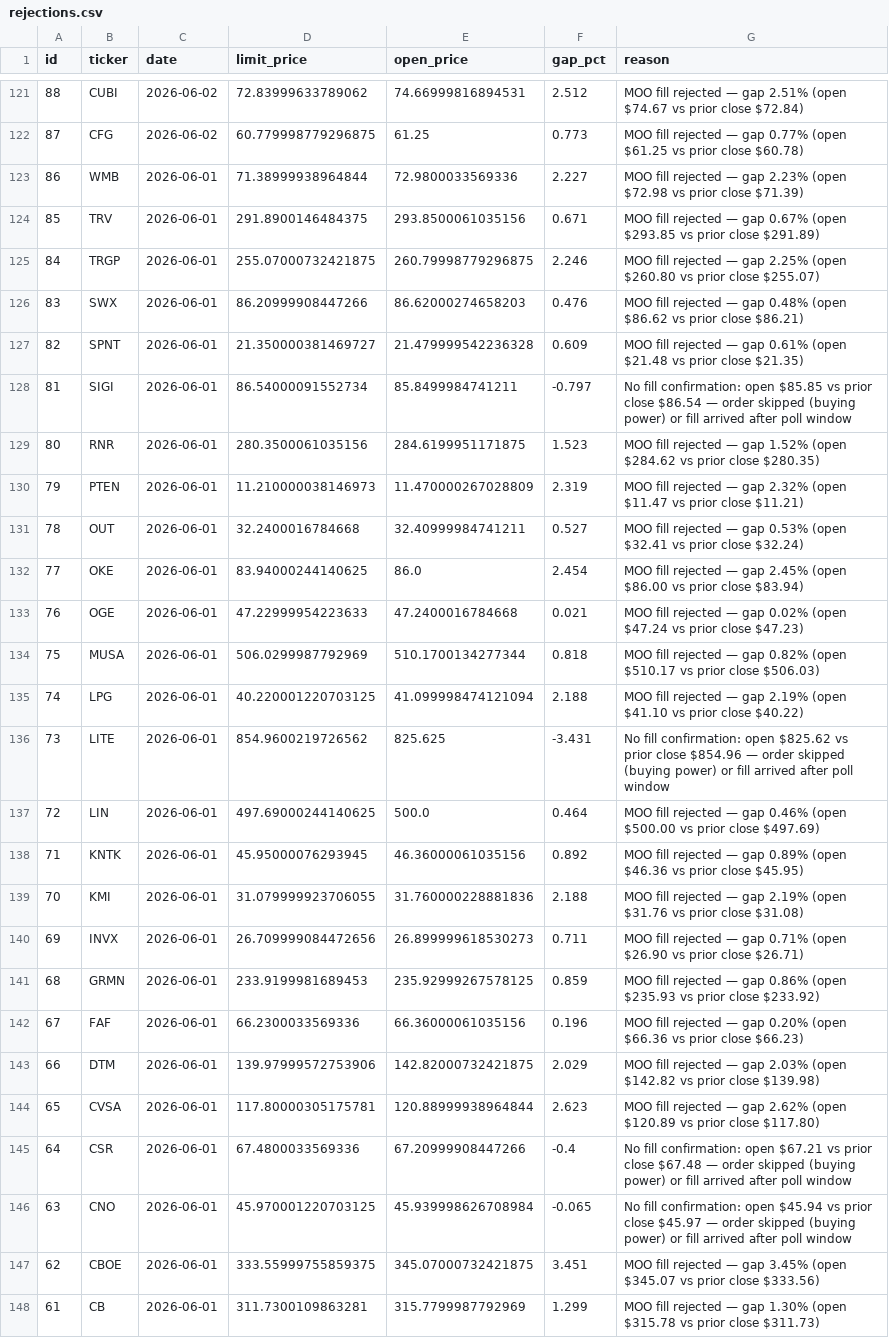
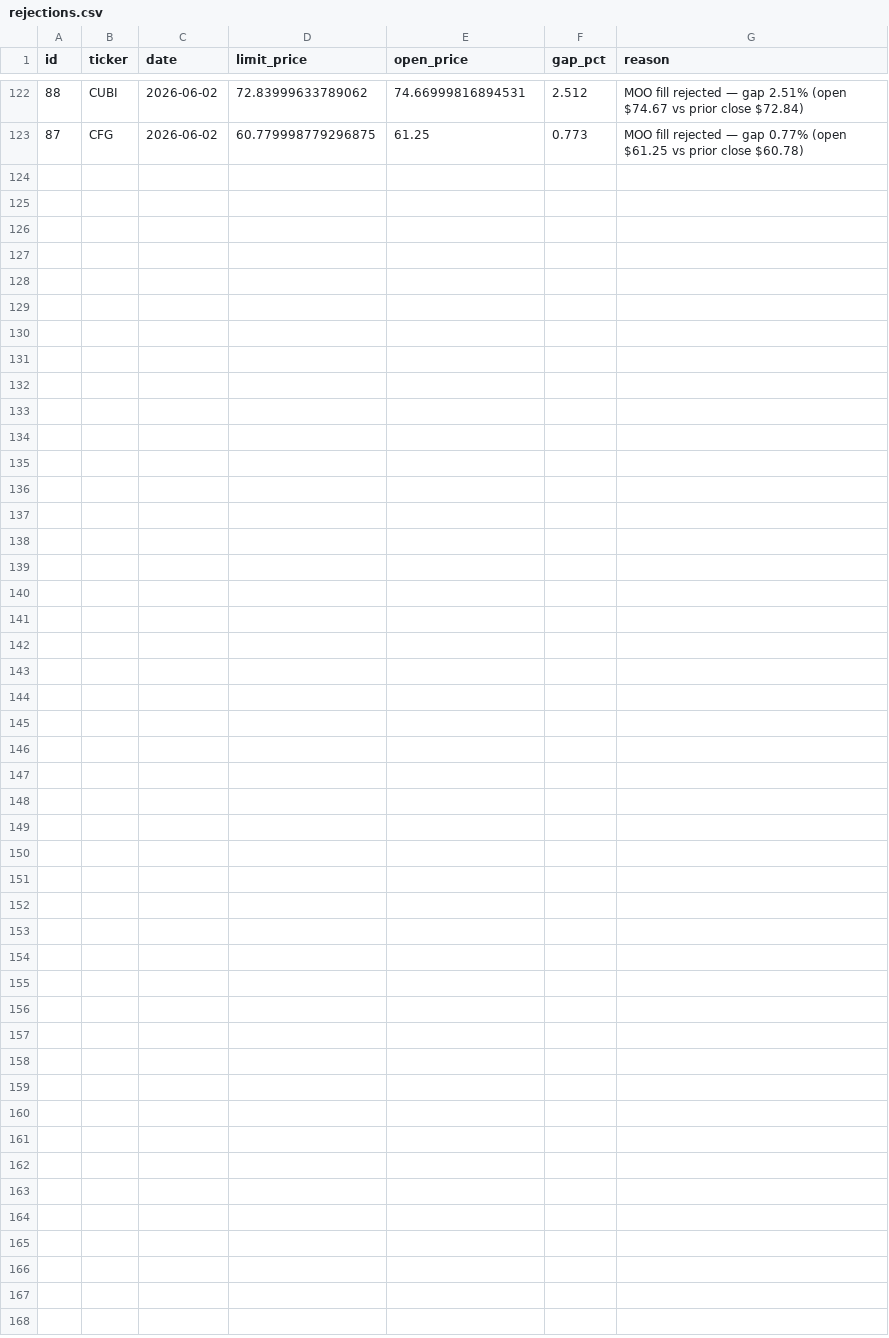
Before and after one commit to ckurau/naive-mean-reversion, a CSV file: paper_trading/rejections.csv, drawn as a sheet; only a part is shown, gaps mark what is left out; removed rows and columns are numbered as before the commit, all else as after; the diff covers the shown part only; the diff names each change by its address in the sheet, - before the commit and + after, or states it on an @@ line.

Commit message:
paper trading update 2026-07-02

```diff
--- a/paper_trading/rejections.csv
+++ b/paper_trading/rejections.csv
-row 123: 86 | WMB | 2026-06-01 | 71.38999938964844 | 72.9800033569336 | 2.227 | MOO fill rejected — gap 2.23% (open $72.98 vs prior close $71.39)
-row 124: 85 | TRV | 2026-06-01 | 291.8900146484375 | 293.8500061035156 | 0.671 | MOO fill rejected — gap 0.67% (open $293.85 vs prior close $291.89)
-row 125: 84 | TRGP | 2026-06-01 | 255.07000732421875 | 260.79998779296875 | 2.246 | MOO fill rejected — gap 2.25% (open $260.80 vs prior close $255.07)
-row 126: 83 | SWX | 2026-06-01 | 86.20999908447266 | 86.62000274658203 | 0.476 | MOO fill rejected — gap 0.48% (open $86.62 vs prior close $86.21)
-row 127: 82 | SPNT | 2026-06-01 | 21.350000381469727 | 21.479999542236328 | 0.609 | MOO fill rejected — gap 0.61% (open $21.48 vs prior close $21.35)
-row 128: 81 | SIGI | 2026-06-01 | 86.54000091552734 | 85.8499984741211 | -0.797 | No fill confirmation: open $85.85 vs prior close $86.54 — order skipped (buying power) or fill arrived after poll window
-row 129: 80 | RNR | 2026-06-01 | 280.3500061035156 | 284.6199951171875 | 1.523 | MOO fill rejected — gap 1.52% (open $284.62 vs prior close $280.35)
-row 130: 79 | PTEN | 2026-06-01 | 11.210000038146973 | 11.470000267028809 | 2.319 | MOO fill rejected — gap 2.32% (open $11.47 vs prior close $11.21)
-row 131: 78 | OUT | 2026-06-01 | 32.2400016784668 | 32.40999984741211 | 0.527 | MOO fill rejected — gap 0.53% (open $32.41 vs prior close $32.24)
-row 132: 77 | OKE | 2026-06-01 | 83.94000244140625 | 86.0 | 2.454 | MOO fill rejected — gap 2.45% (open $86.00 vs prior close $83.94)
-row 133: 76 | OGE | 2026-06-01 | 47.22999954223633 | 47.2400016784668 | 0.021 | MOO fill rejected — gap 0.02% (open $47.24 vs prior close $47.23)
-row 134: 75 | MUSA | 2026-06-01 | 506.0299987792969 | 510.1700134277344 | 0.818 | MOO fill rejected — gap 0.82% (open $510.17 vs prior close $506.03)
-row 135: 74 | LPG | 2026-06-01 | 40.220001220703125 | 41.099998474121094 | 2.188 | MOO fill rejected — gap 2.19% (open $41.10 vs prior close $40.22)
-row 136: 73 | LITE | 2026-06-01 | 854.9600219726562 | 825.625 | -3.431 | No fill confirmation: open $825.62 vs prior close $854.96 — order skipped (buying power) or fill arrived after poll window
-row 137: 72 | LIN | 2026-06-01 | 497.69000244140625 | 500.0 | 0.464 | MOO fill rejected — gap 0.46% (open $500.00 vs prior close $497.69)
-row 138: 71 | KNTK | 2026-06-01 | 45.95000076293945 | 46.36000061035156 | 0.892 | MOO fill rejected — gap 0.89% (open $46.36 vs prior close $45.95)
-row 139: 70 | KMI | 2026-06-01 | 31.079999923706055 | 31.760000228881836 | 2.188 | MOO fill rejected — gap 2.19% (open $31.76 vs prior close $31.08)
-row 140: 69 | INVX | 2026-06-01 | 26.709999084472656 | 26.899999618530273 | 0.711 | MOO fill rejected — gap 0.71% (open $26.90 vs prior close $26.71)
-row 141: 68 | GRMN | 2026-06-01 | 233.9199981689453 | 235.92999267578125 | 0.859 | MOO fill rejected — gap 0.86% (open $235.93 vs prior close $233.92)
-row 142: 67 | FAF | 2026-06-01 | 66.2300033569336 | 66.36000061035156 | 0.196 | MOO fill rejected — gap 0.20% (open $66.36 vs prior close $66.23)
-row 143: 66 | DTM | 2026-06-01 | 139.97999572753906 | 142.82000732421875 | 2.029 | MOO fill rejected — gap 2.03% (open $142.82 vs prior close $139.98)
-row 144: 65 | CVSA | 2026-06-01 | 117.80000305175781 | 120.88999938964844 | 2.623 | MOO fill rejected — gap 2.62% (open $120.89 vs prior close $117.80)
-row 145: 64 | CSR | 2026-06-01 | 67.4800033569336 | 67.20999908447266 | -0.4 | No fill confirmation: open $67.21 vs prior close $67.48 — order skipped (buying power) or fill arrived after poll window
-row 146: 63 | CNO | 2026-06-01 | 45.970001220703125 | 45.939998626708984 | -0.065 | No fill confirmation: open $45.94 vs prior close $45.97 — order skipped (buying power) or fill arrived after poll window
-row 147: 62 | CBOE | 2026-06-01 | 333.55999755859375 | 345.07000732421875 | 3.451 | MOO fill rejected — gap 3.45% (open $345.07 vs prior close $333.56)
-row 148: 61 | CB | 2026-06-01 | 311.7300109863281 | 315.7799987792969 | 1.299 | MOO fill rejected — gap 1.30% (open $315.78 vs prior close $311.73)
```
Also changed, not shown: 1 added row elsewhere in this file, paper_trading/open_positions.csv, paper_trading/trades.csv, 1 other file.
